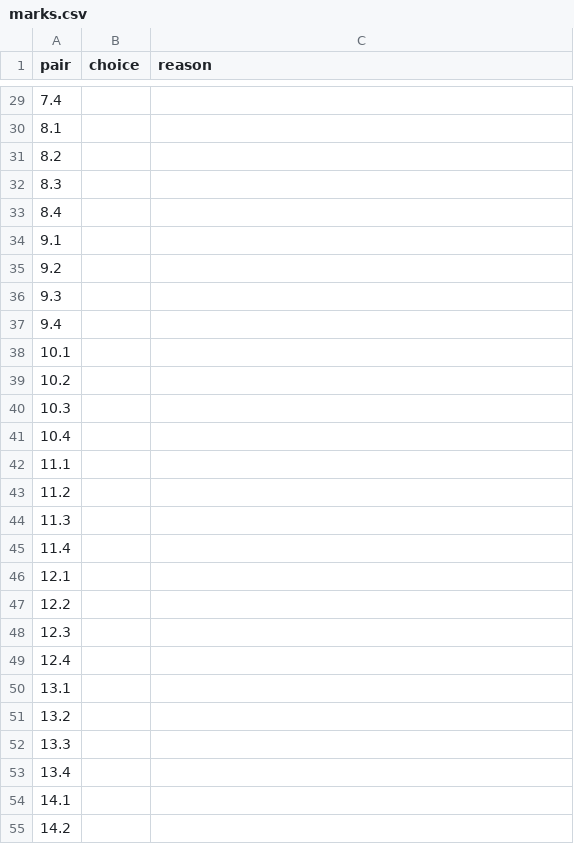
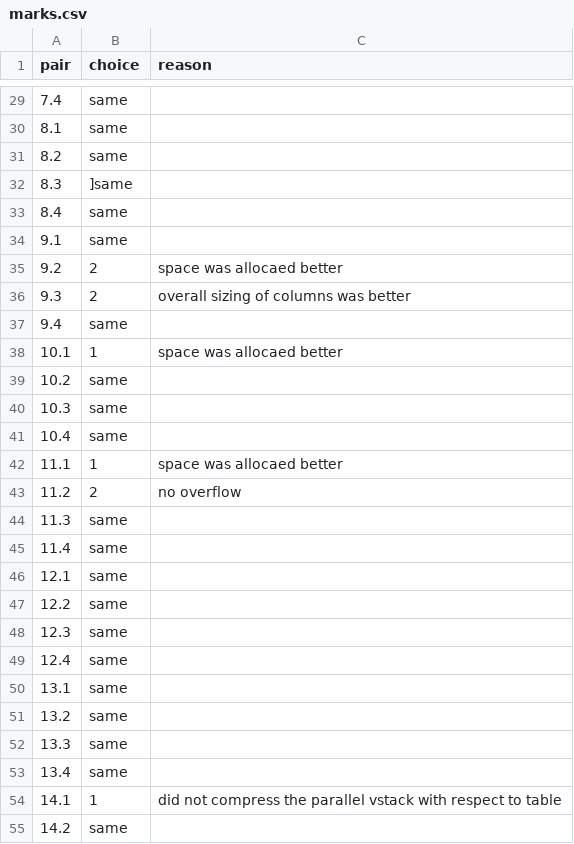
Before and after one commit to DeepankarDRS/presentation-pipeline, a CSV file: presentation-pipeline/docs/eval/table-node/native/marks.csv, drawn as a sheet; only a part is shown, gaps mark what is left out; the diff covers the shown part only.

```diff
--- a/presentation-pipeline/docs/eval/table-node/native/marks.csv
+++ b/presentation-pipeline/docs/eval/table-node/native/marks.csv
@@ -29,27 +29,27 @@ pair,choice,reason
-7.4,,
-8.1,,
-8.2,,
-8.3,,
-8.4,,
-9.1,,
-9.2,,
-9.3,,
-9.4,,
-10.1,,
-10.2,,
-10.3,,
-10.4,,
-11.1,,
-11.2,,
-11.3,,
-11.4,,
-12.1,,
-12.2,,
-12.3,,
-12.4,,
-13.1,,
-13.2,,
-13.3,,
-13.4,,
-14.1,,
-14.2,,
+7.4,same,
+8.1,same,
+8.2,same,
+8.3,]same,
+8.4,same,
+9.1,same,
+9.2,2,space was allocaed better
+9.3,2,overall sizing of columns was better
+9.4,same,
+10.1,1,space was allocaed better
+10.2,same,
+10.3,same,
+10.4,same,
+11.1,1,space was allocaed better
+11.2,2,no overflow
+11.3,same,
+11.4,same,
+12.1,same,
+12.2,same,
+12.3,same,
+12.4,same,
+13.1,same,
+13.2,same,
+13.3,same,
+13.4,same,
+14.1,1,did not compress the parallel vstack with respect to table
+14.2,same,
```
Also changed, not shown: 52 edited cells elsewhere in this file, 2 other files.
